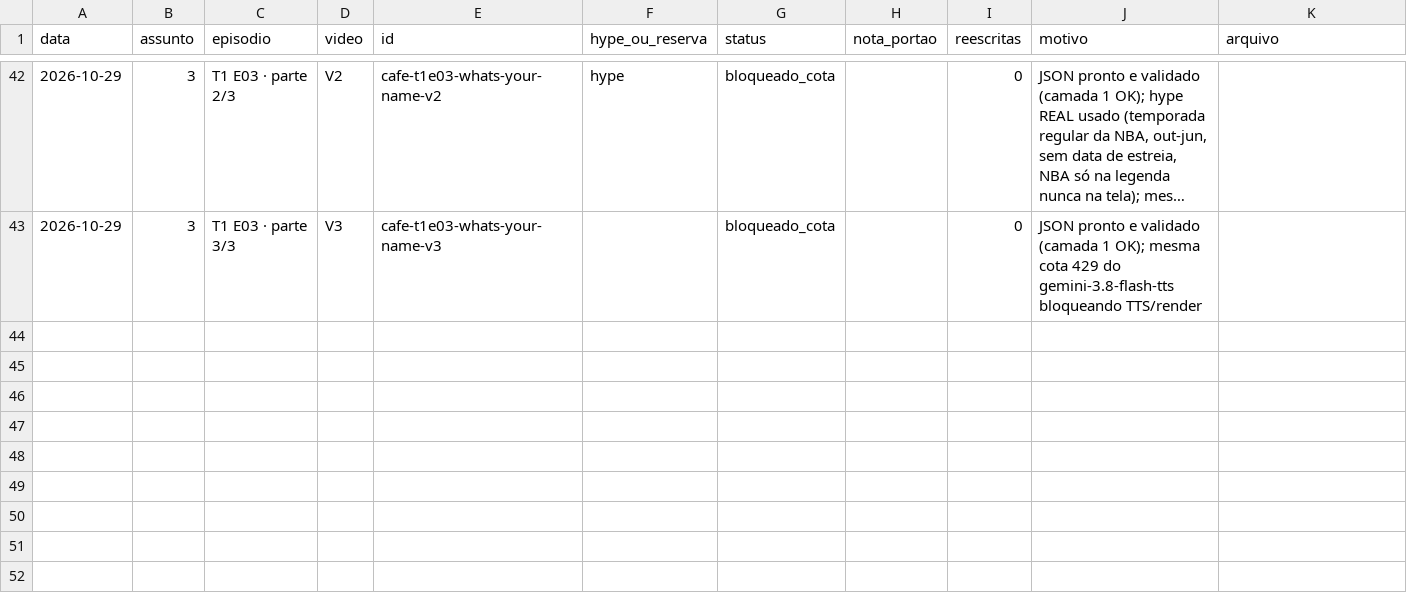
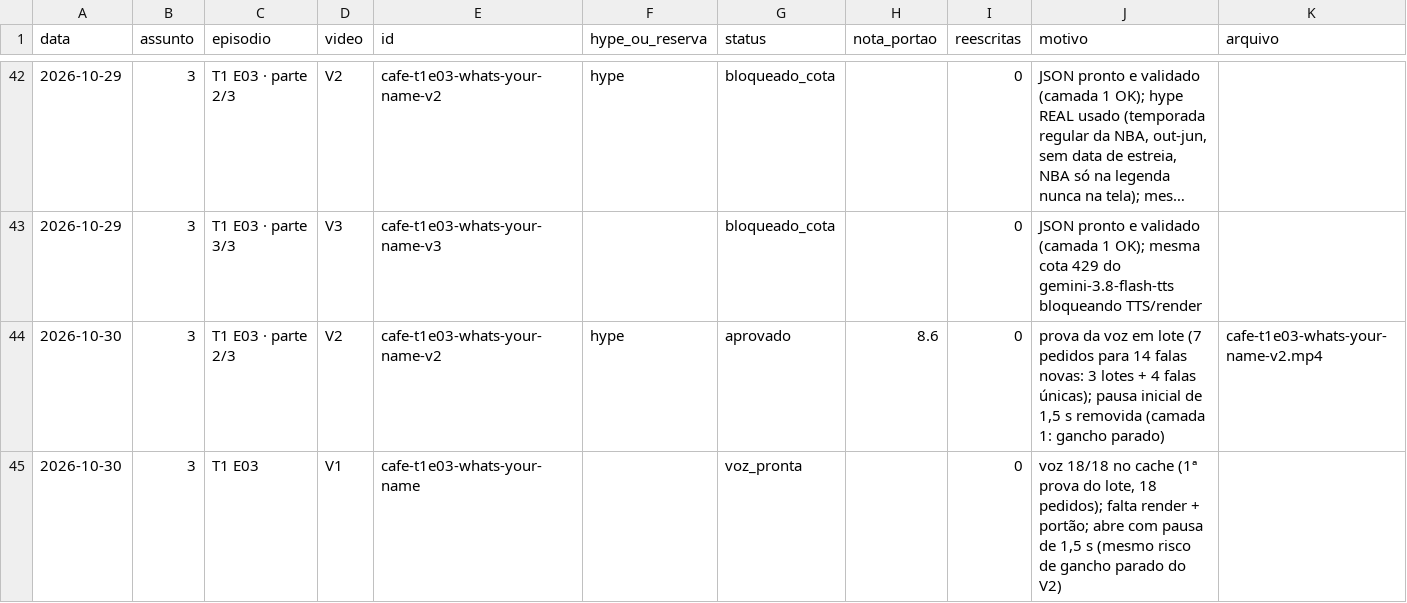
Before and after one commit to babalooz/grimoire-tome-1, a CSV file: canal-idiomas/estoque.csv, drawn as a sheet; only a part is shown, gaps mark what is left out; long unchanged cells end in ….

```diff
--- a/canal-idiomas/estoque.csv
+++ b/canal-idiomas/estoque.csv
@@ -43 +43,3 @@ data,assunto,episodio,video,id,hype_ou_reserva,status,nota_portao,reescritas,mot
 2026-10-29,3,T1 E03 · parte 3/3,V3,cafe-t1e03-whats-your-name-v3,,bloqueado_cota,,0,JSON pronto e validado (camada 1 OK); mesma cota 429 do gemini-3.8-flash-tts bloqueando TTS/render,
+2026-10-30,3,T1 E03 · parte 2/3,V2,cafe-t1e03-whats-your-name-v2,hype,aprovado,8.6,0,"prova da voz em lote (7 pedidos para 14 falas novas: 3 lotes + 4 falas únicas); pausa inicial de 1,5 s removida (camada 1: gancho parado)",cafe-t1e03-whats-your-name-v2.mp4
+2026-10-30,3,T1 E03,V1,cafe-t1e03-whats-your-name,,voz_pronta,,0,"voz 18/18 no cache (1ª prova do lote, 18 pedidos); falta render + portão; abre com pausa de 1,5 s (mesmo risco de gancho parado do V2)",
```
Also changed, not shown: 6 other files.
